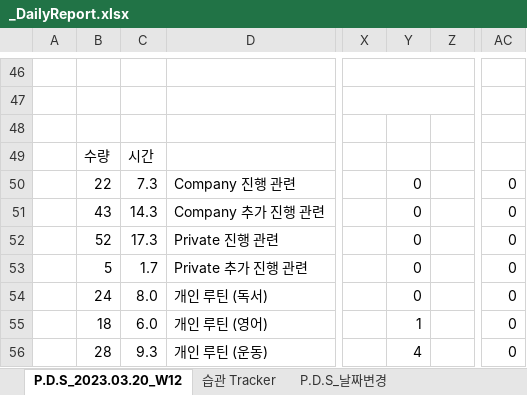
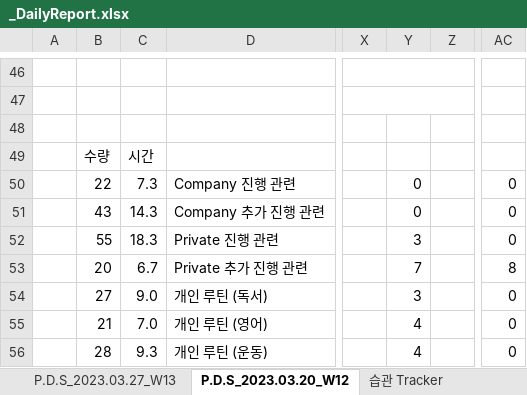
Before and after one commit to jcseo1028/jcseo1028.github.io, an Excel workbook: _DailyReport/_DailyReport.xlsx, sheet P.D.S_2023.03.20_W12, drawn as a sheet; only a part is shown, gaps mark what is left out; values as stored, in another font and other column widths than the file's, no borders; charts and pictures and conditional formats not drawn; the diff covers the shown part only; the diff names each change by its address in the sheet, - before the commit and + after, or states it on an @@ line.

```diff
--- a/_DailyReport/_DailyReport.xlsx (sheet P.D.S_2023.03.20_W12)
+++ b/_DailyReport/_DailyReport.xlsx (sheet P.D.S_2023.03.20_W12)
+sheet tab: P.D.S_2023.03.27_W13
-B52: 52
+B52: 55
-C52: 17.3
+C52: 18.3
-Y52: 0
+Y52: 3
-B53: 5
+B53: 20
-C53: 1.7
+C53: 6.7
-Y53: 0
+Y53: 7
-AC53: 0
+AC53: 8
-B54: 24
+B54: 27
-C54: 8.0
+C54: 9.0
-Y54: 0
+Y54: 3
-B55: 18
+B55: 21
-C55: 6.0
+C55: 7.0
-Y55: 1
+Y55: 4
```
Also changed, not shown: 31 edited cells and cell formats elsewhere in this sheet, sheet 습관 Tracker, sheet P.D.S_2022.11.28, sheet P.D.S_2022.10.17, sheet P.D.S_2022.10.10, sheet P.D.S_2022.11.21, sheet P.D.S_2022.10.24, 19 more sheets, charts or pictures, _DailyReport/_DailyReport_Statistic.xlsx, 4 other files.
